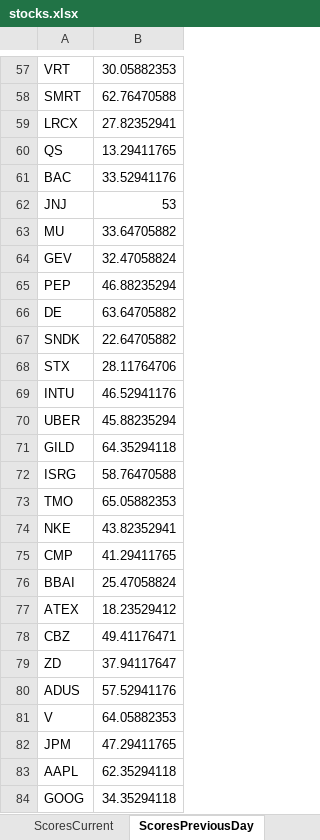
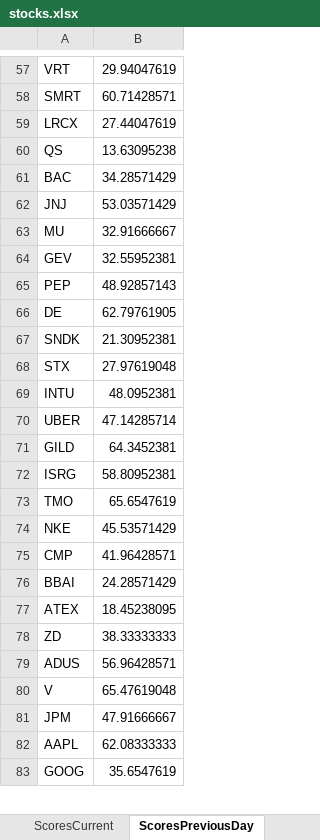
Before and after one commit to srijaipur/stocks-analytics-engine, an Excel workbook: stocks.xlsx, sheet ScoresPreviousDay, drawn as a sheet; only a part is shown, gaps mark what is left out; values as stored, in another font and other column widths than the file's, no borders; removed rows and columns are numbered as before the commit, all else as after; the diff covers the shown part only; the diff names each change by its address in the sheet, - before the commit and + after, or states it on an @@ line.

```diff
--- a/stocks.xlsx (sheet ScoresPreviousDay)
+++ b/stocks.xlsx (sheet ScoresPreviousDay)
-B57: 30.05882353
+B57: 29.94047619
-B58: 62.76470588
+B58: 60.71428571
-B59: 27.82352941
+B59: 27.44047619
-B60: 13.29411765
+B60: 13.63095238
-B61: 33.52941176
+B61: 34.28571429
-B62: 53
+B62: 53.03571429
-B63: 33.64705882
+B63: 32.91666667
-B64: 32.47058824
+B64: 32.55952381
-B65: 46.88235294
+B65: 48.92857143
-B66: 63.64705882
+B66: 62.79761905
-B67: 22.64705882
+B67: 21.30952381
-B68: 28.11764706
+B68: 27.97619048
-B69: 46.52941176
+B69: 48.0952381
-B70: 45.88235294
+B70: 47.14285714
-B71: 64.35294118
+B71: 64.3452381
-B72: 58.76470588
+B72: 58.80952381
-B73: 65.05882353
+B73: 65.6547619
-B74: 43.82352941
+B74: 45.53571429
-B75: 41.29411765
+B75: 41.96428571
-B76: 25.47058824
+B76: 24.28571429
-B77: 18.23529412
+B77: 18.45238095
-row 78: CBZ | 49.41176471
-B78: 37.94117647
+B78: 38.33333333
-B79: 57.52941176
+B79: 56.96428571
-B80: 64.05882353
+B80: 65.47619048
-B81: 47.29411765
+B81: 47.91666667
-B82: 62.35294118
+B82: 62.08333333
-B83: 34.35294118
+B83: 35.6547619
```
Also changed, not shown: 58 edited cells elsewhere in this sheet, sheet ScoresCurrent, sheet SignalsTriggered, 4 other files.
